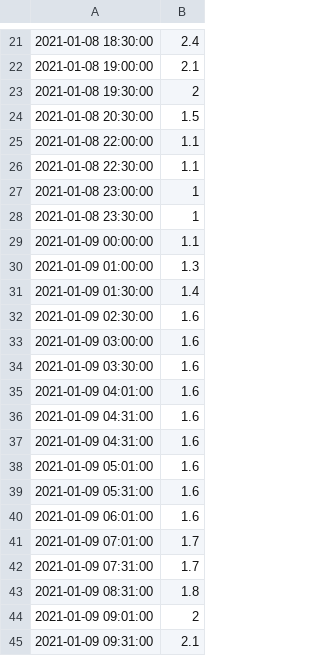
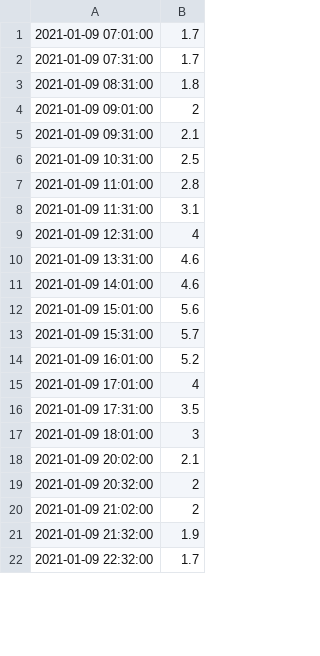
Before and after one commit to mikethebee/ttn-log-transfer-place, a CSV file: current_woky_loft_red.csv, drawn as a sheet; only a part is shown, gaps mark what is left out; the shorter side is filled out with more unchanged rows; the diff covers the shown part only.

```diff
--- a/current_woky_loft_red.csv
+++ b/current_woky_loft_red.csv
@@ -21,21 +1 @@
-2021-01-08 18:30:00,2.4
-2021-01-08 19:00:00,2.1
-2021-01-08 19:30:00,2
-2021-01-08 20:30:00,1.5
-2021-01-08 22:00:00,1.1
-2021-01-08 22:30:00,1.1
-2021-01-08 23:00:00,1
-2021-01-08 23:30:00,1
-2021-01-09 00:00:00,1.1
-2021-01-09 01:00:00,1.3
-2021-01-09 01:30:00,1.4
-2021-01-09 02:30:00,1.6
-2021-01-09 03:00:00,1.6
-2021-01-09 03:30:00,1.6
-2021-01-09 04:01:00,1.6
-2021-01-09 04:31:00,1.6
-2021-01-09 04:31:00,1.6
-2021-01-09 05:01:00,1.6
-2021-01-09 05:31:00,1.6
-2021-01-09 06:01:00,1.6
 2021-01-09 07:01:00,1.7
```
Also changed, not shown: 10 added rows and 20 removed rows elsewhere in this file, current_woky_loft_batt.csv, current_woky_loft_black.csv, 1 other file.
